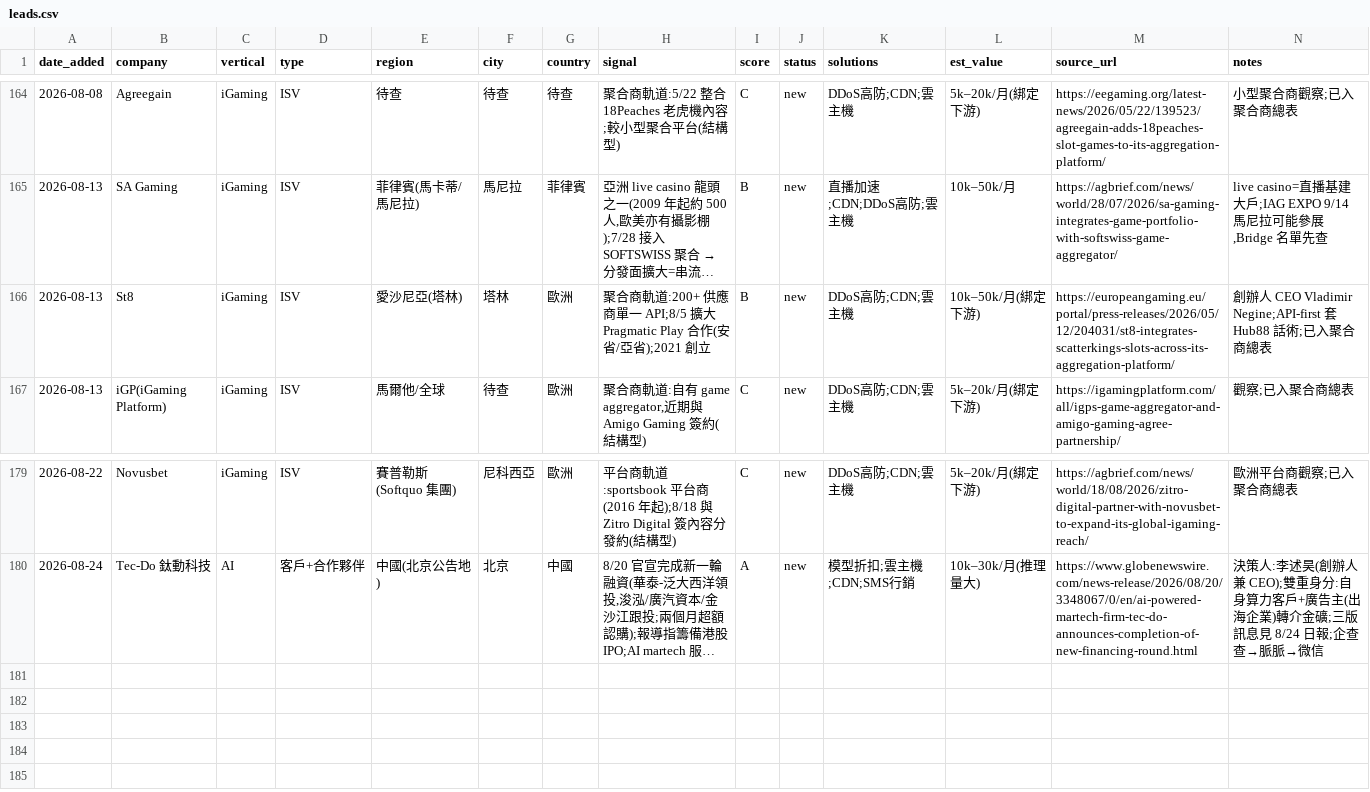
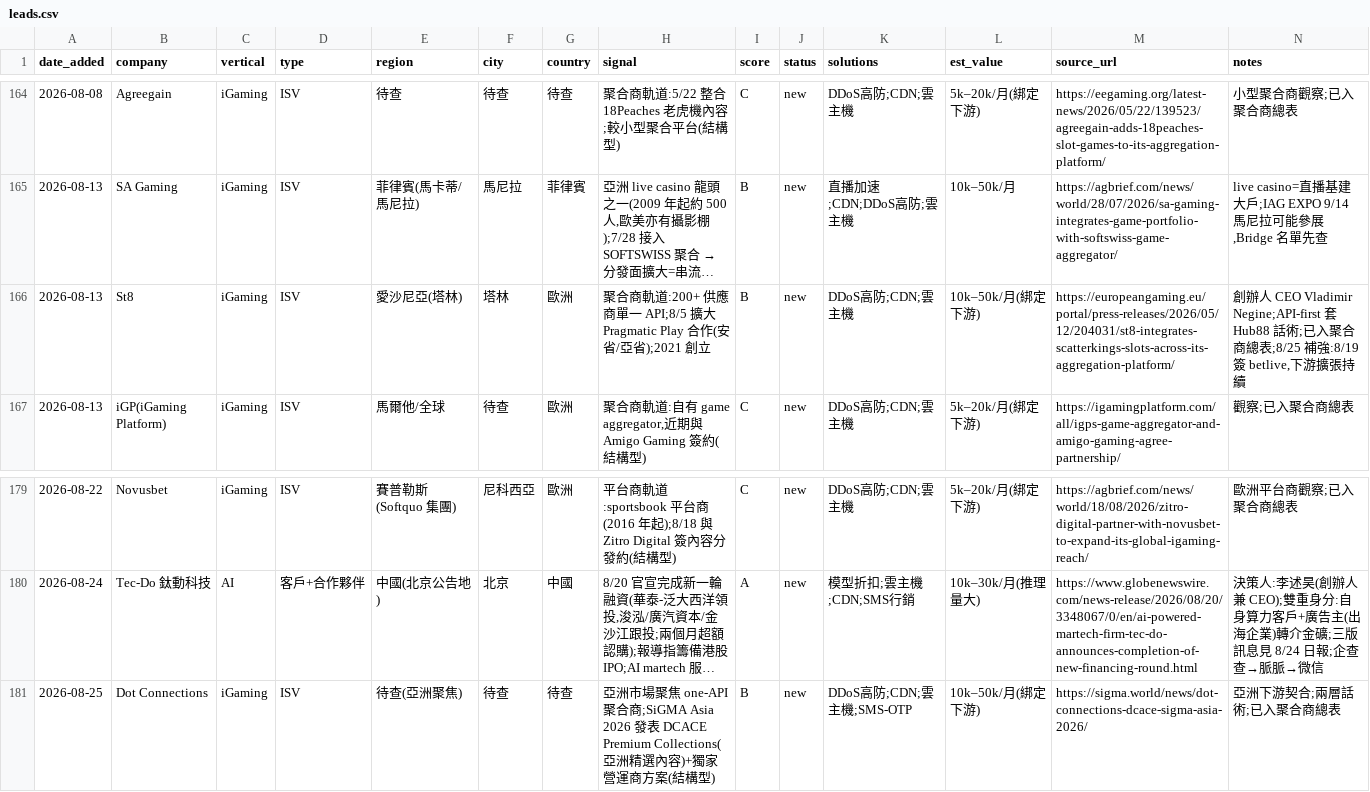
Before and after one commit to michael80321/AIBD, a CSV file: leads/leads.csv, drawn as a sheet; only a part is shown, gaps mark what is left out; long unchanged cells end in …; the diff names each change by its address in the sheet, - before the commit and + after, or states it on an @@ line.

```diff
--- a/leads/leads.csv
+++ b/leads/leads.csv
-N166 (notes): …總表
+N166 (notes): …總表;8/25 補強:8/19 簽 betlive,下游擴張持續
+row 181: 2026-08-25 | Dot Connections | iGaming | ISV | 待查(亞洲聚焦) | 待查 | 待查 | 亞洲市場聚焦 one-API 聚合商;SiGMA Asia 2026 發表 DCACE Premium Collections(亞洲精選內容)+獨家營運商方案(結構型) | B | new | DDoS高防;CDN;雲主機;SMS-OTP | 10k–50k/月(綁定下游) | https://sigma.world/news/dot-connections-dcace-sigma-asia-2026/ | 亞洲下游契合;兩層話術;已入聚合商總表
```
Also changed, not shown: 4 other files.
